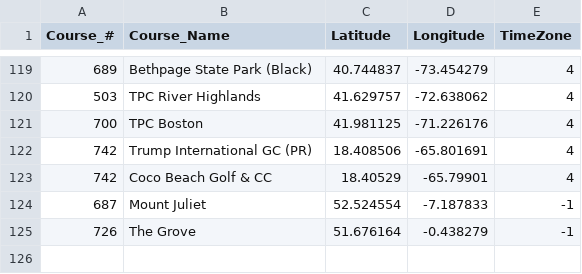
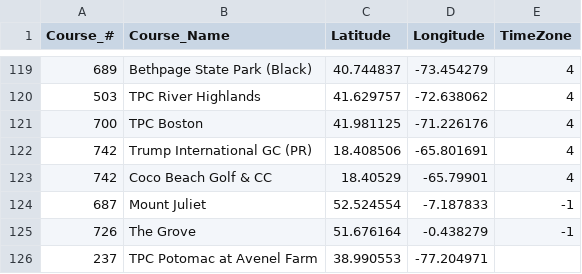
Before and after one commit to adamwlev/StrokesGained2, a CSV file: courses.csv, drawn as a sheet; only a part is shown, gaps mark what is left out; the diff names each change by its address in the sheet, - before the commit and + after, or states it on an @@ line.

```diff
--- a/courses.csv
+++ b/courses.csv
+row 126: 237 | TPC Potomac at Avenel Farm | 38.990553 | -77.204971
```
Also changed, not shown: 3 other files.
